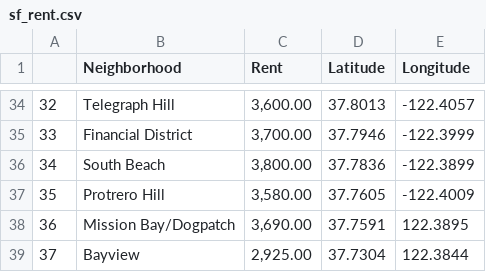
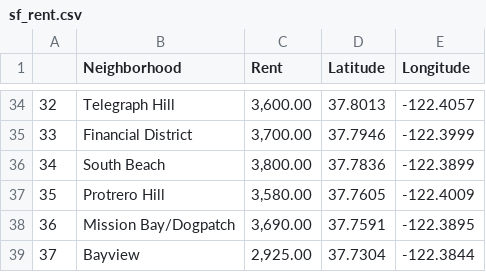
Before and after one commit to d-alvear/Coursera_Capstone, a CSV file: data/sf_rent.csv, drawn as a sheet; only a part is shown, gaps mark what is left out.

Commit message:
fixed error on line 38, 39

```diff
--- a/data/sf_rent.csv
+++ b/data/sf_rent.csv
@@ -37,3 +37,3 @@
 35,Protrero Hill,"3,580.00",37.7605,-122.4009
-36,Mission Bay/Dogpatch,"3,690.00",37.7591,122.3895
-37,Bayview,"2,925.00",37.7304,122.3844
+36,Mission Bay/Dogpatch,"3,690.00",37.7591,-122.3895
+37,Bayview,"2,925.00",37.7304,-122.3844
```
